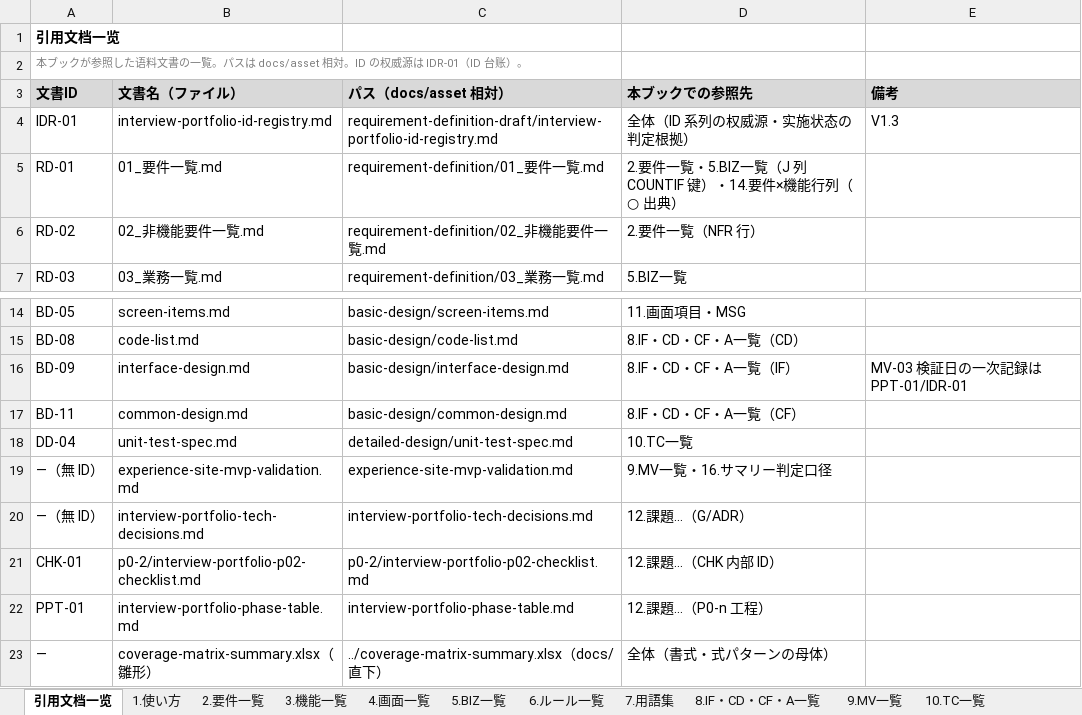
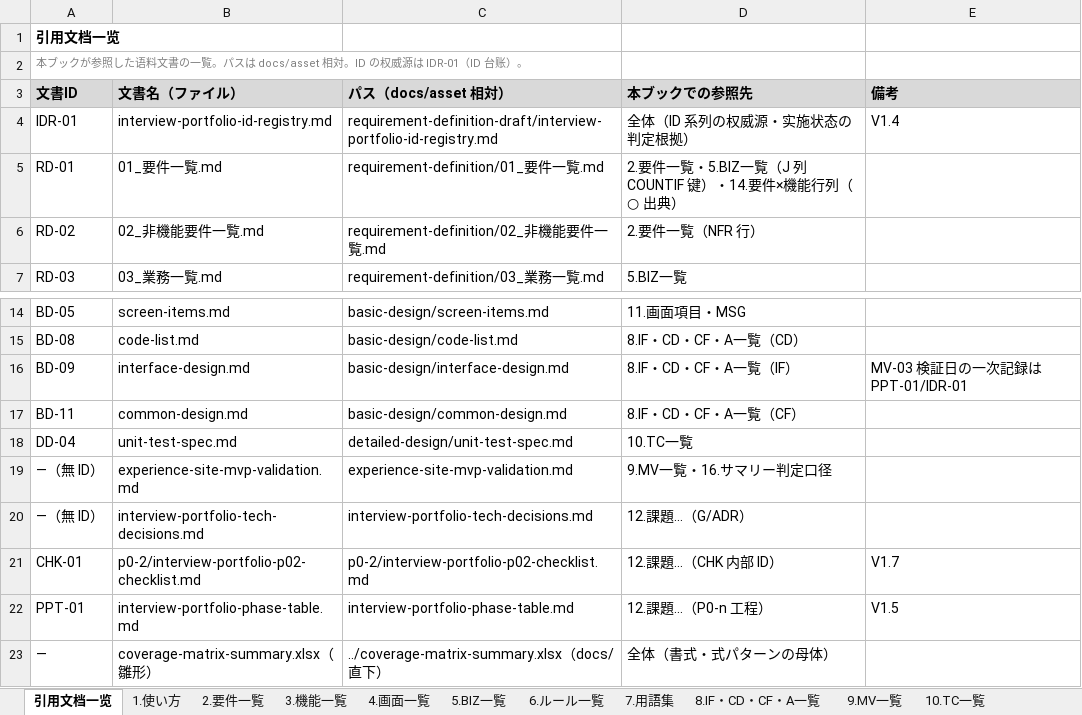
Before and after one commit to Cho-Geer/chogeer, an Excel workbook: docs/asset/coverage-matrix-summary.xlsx, sheet 引用文档一览, drawn as a sheet; only a part is shown, gaps mark what is left out; values as stored, in another font and other column widths than the file's, no borders; the diff names each change by its address in the sheet, - before the commit and + after, or states it on an @@ line.

```diff
--- a/docs/asset/coverage-matrix-summary.xlsx (sheet 引用文档一览)
+++ b/docs/asset/coverage-matrix-summary.xlsx (sheet 引用文档一览)
-E4 (備考): V1.3
+E4 (備考): V1.4
-E21 (備考): (empty)
+E21 (備考): V1.7
-E22 (備考): (empty)
+E22 (備考): V1.5
```
Also changed, not shown: sheet 7.用語集, sheet 8.IF・CD・CF・A一覧, sheet 2.要件一覧, sheet 12.課題・決策・CHK内部ID, sheet 1.使い方, sheet 3.機能一覧.
